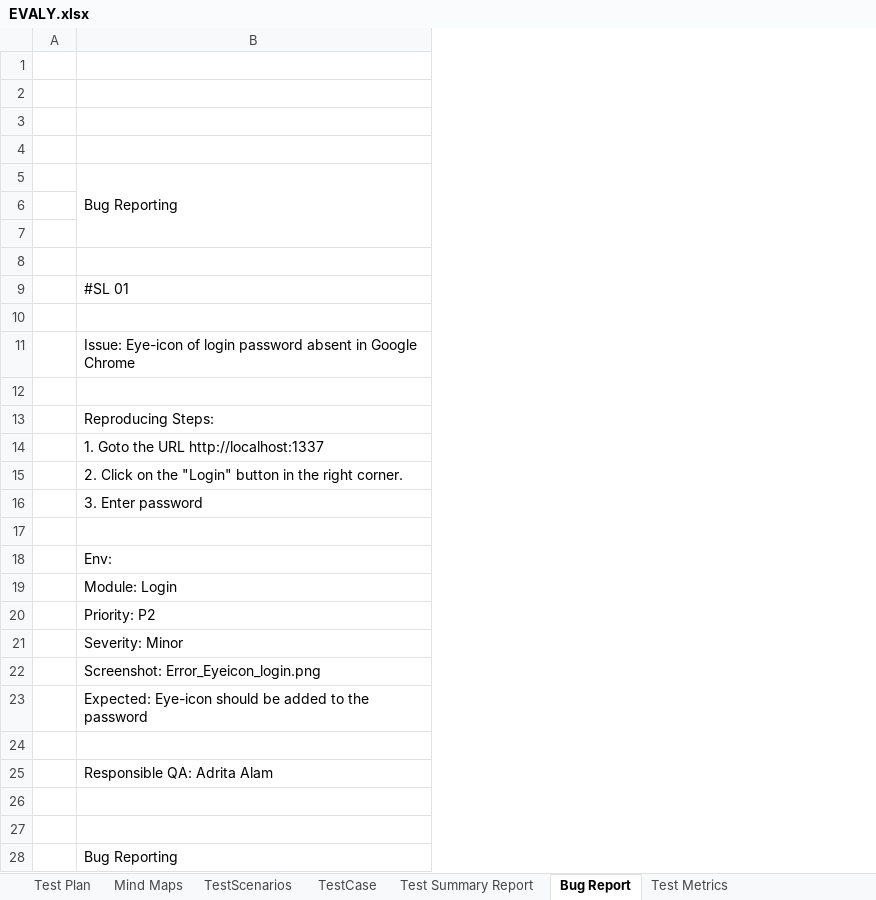
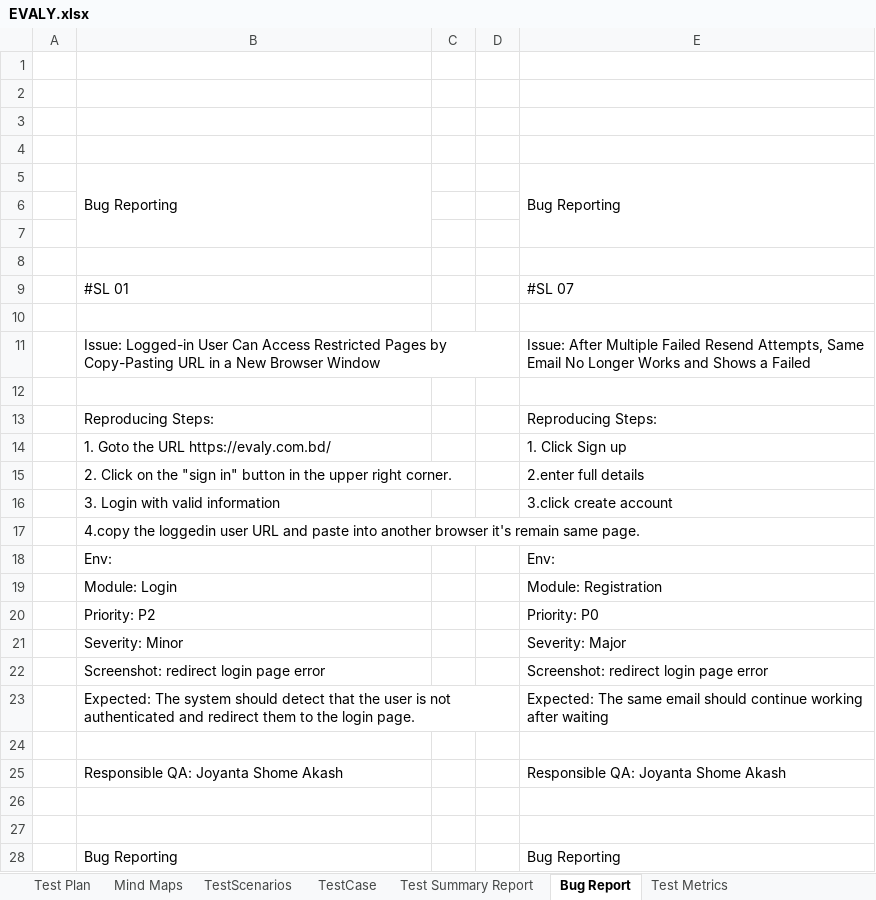
Before and after one commit to joyanta3619/evaly, an Excel workbook: EVALY.xlsx, sheet Bug Report, drawn as a sheet; only a part is shown; values as stored, in another font and other column widths than the file's, no cell formats; charts and pictures not drawn; the diff covers the shown part only; the diff names each change by its address in the sheet, - before the commit and + after, or states it on an @@ line.

Commit message:
evaly

```diff
--- a/EVALY.xlsx (sheet Bug Report)
+++ b/EVALY.xlsx (sheet Bug Report)
+column C, empty
+column D, empty
+column E, rows 5-28: Bug Reporting |  |  |  | #SL 07 |  | Issue: After Multiple Failed Resend Attempts, Same Email No Longer Works and Shows a Failed |  | Reproducing Steps: | 1. Click Sign up | 2.enter full details | 3.click create account |  | Env: | Module: Registration | Priority: P0 | Severity: Major | Screenshot: redirect login page error | Expected: The same email should continue working after waiting |  | Responsible QA: Joyanta Shome Akash |  |  | Bug Reporting
-B11: Issue: Eye-icon of login password absent in Google Chrome
+B11: Issue: Logged-in User Can Access Restricted Pages by Copy-Pasting URL in a New Browser Window
-B14: 1. Goto the URL http://localhost:1337
+B14: 1. Goto the URL https://evaly.com.bd/
-B15: …on the "Login" button in the right corner.
+B15: …on the "sign in" button in the upper right corner.
-B16: 3. Enter password
+B16: 3. Login with valid information
-B17: (empty)
+B17: 4.copy the loggedin user URL and paste into another browser it's remain same page.
-B22: Screenshot: Error_Eyeicon_login.png
+B22: Screenshot: redirect login page error
-B23: Expected: Eye-icon should be added to the password
+B23: Expected: The system should detect that the user is not authenticated and redirect them to the login page.
-B25: Responsible QA: Adrita Alam
+B25: Responsible QA: Joyanta Shome Akash
```
Also changed, not shown: 29 added rows, 30 removed rows, 3 moved rows and 33 edited cells elsewhere in this sheet, sheet TestCase, sheet Test Summary Report, sheet TestScenarios, sheet Test Metrics, sheet Test Plan, cell formats, formulas that keep their value, charts or pictures.
